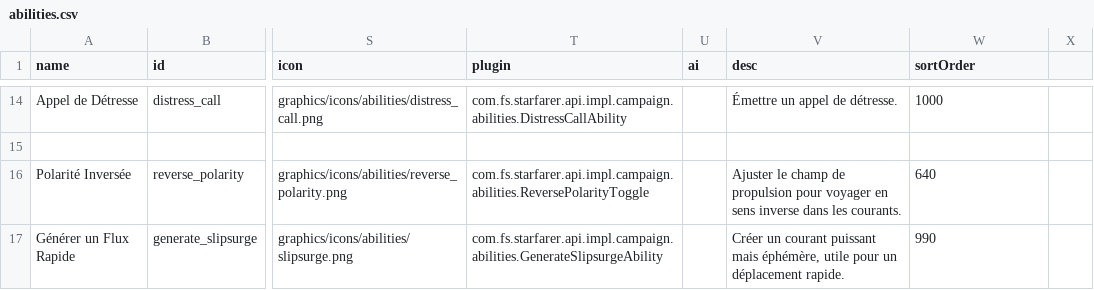
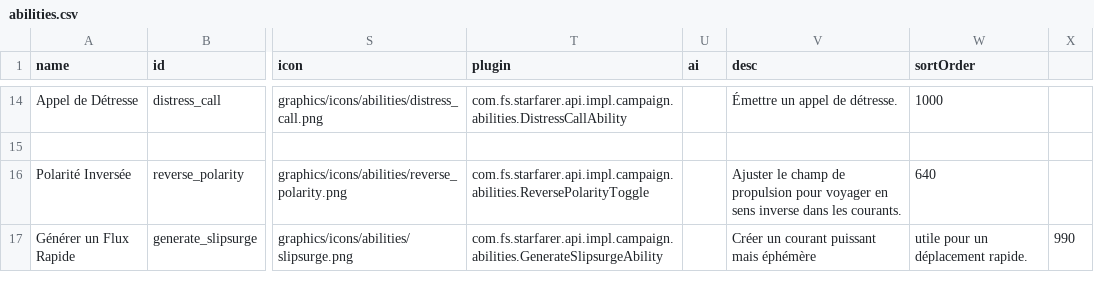
Before and after one commit to mipsou/starsector_lang_pack_fr, a CSV file: data/campaign/abilities.csv, drawn as a sheet; only a part is shown, gaps mark what is left out; the diff names each change by its address in the sheet, - before the commit and + after, or states it on an @@ line.

Commit message:
Revert "Merge pull request #120 from carlosgmz/upstream-fix"
This reverts commit 32789f89af75bb4a8d0211aa4da24f1e3da7816f, reversing
changes made to a099dbb50a761d8941dd18096cbbdd4201a88cde.

```diff
--- a/data/campaign/abilities.csv
+++ b/data/campaign/abilities.csv
-V17 (desc): …puissant mais éphémère, utile pour un déplacement rapide.
+V17 (desc): …puissant mais éphémère
-W17 (sortOrder): 990
+W17 (sortOrder): utile pour un déplacement rapide.
-X17: (empty)
+X17: 990
```
